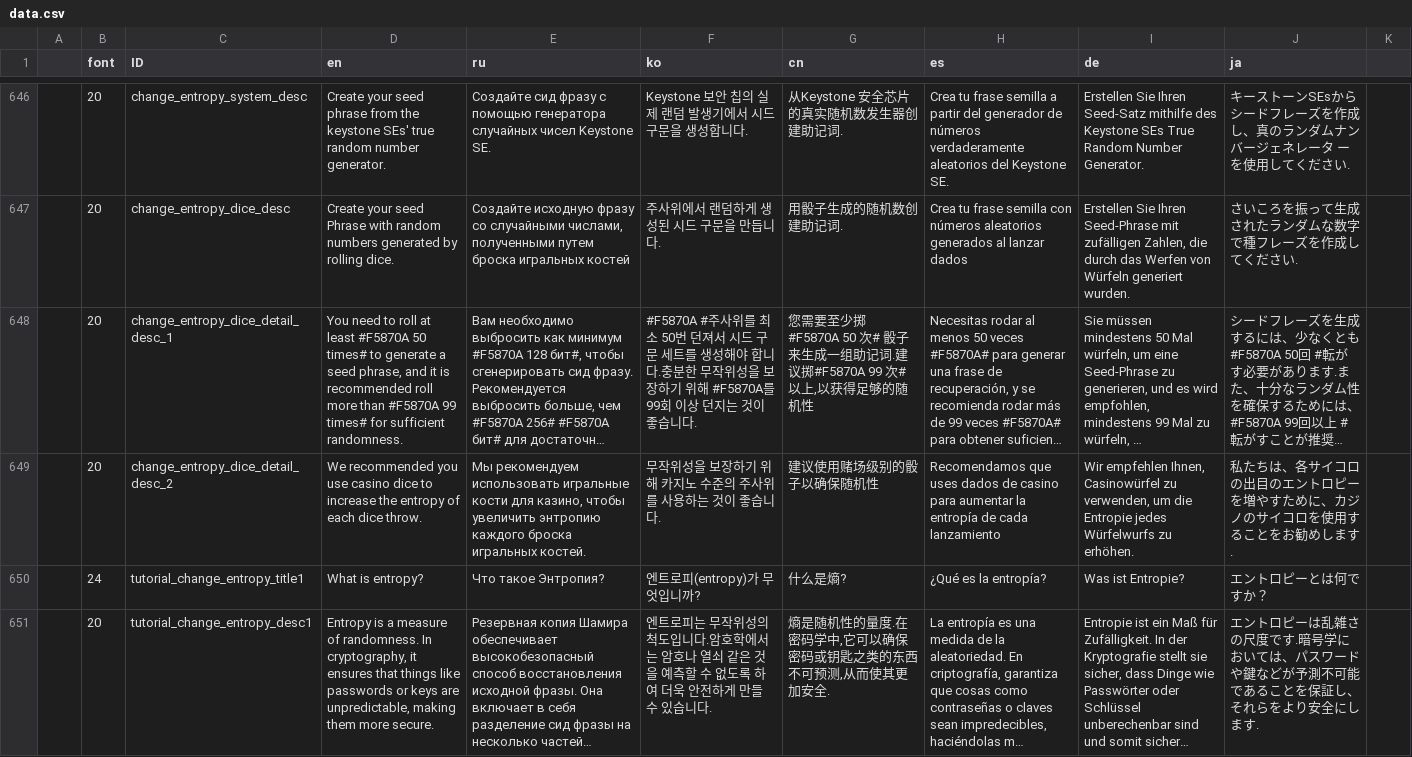
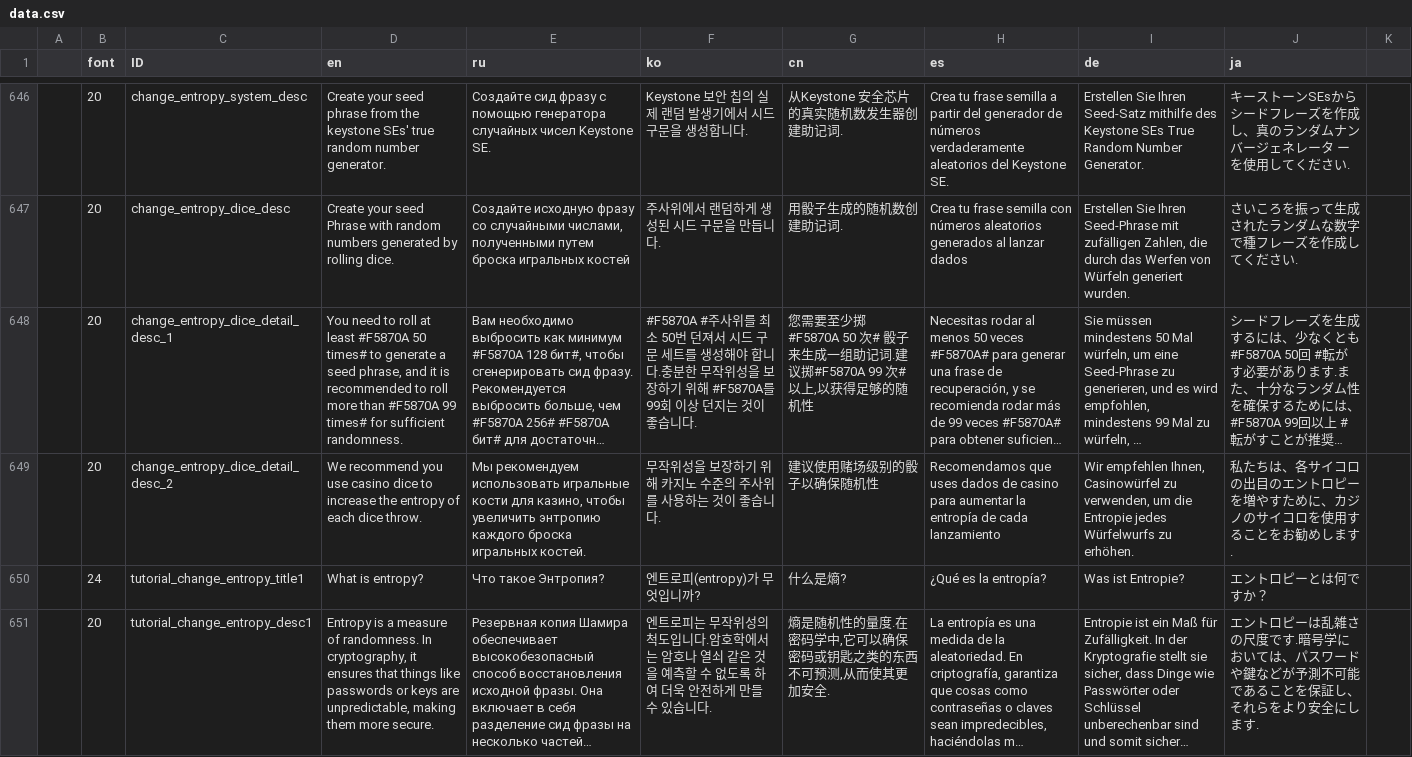
Before and after one commit to bianminyan/keystone3-firmware-test, a CSV file: src/ui/lv_i18n/data.csv, drawn as a sheet; only a part is shown, gaps mark what is left out; long unchanged cells end in …; the diff names each change by its address in the sheet, - before the commit and + after, or states it on an @@ line.

```diff
--- a/src/ui/lv_i18n/data.csv
+++ b/src/ui/lv_i18n/data.csv
-D648 (en): …is recommended roll more…
+D648 (en): …is recommended to roll more…
-D649 (en): We recommended you use…
+D649 (en): We recommend you use…
```
Also changed, not shown: 6 other files.
